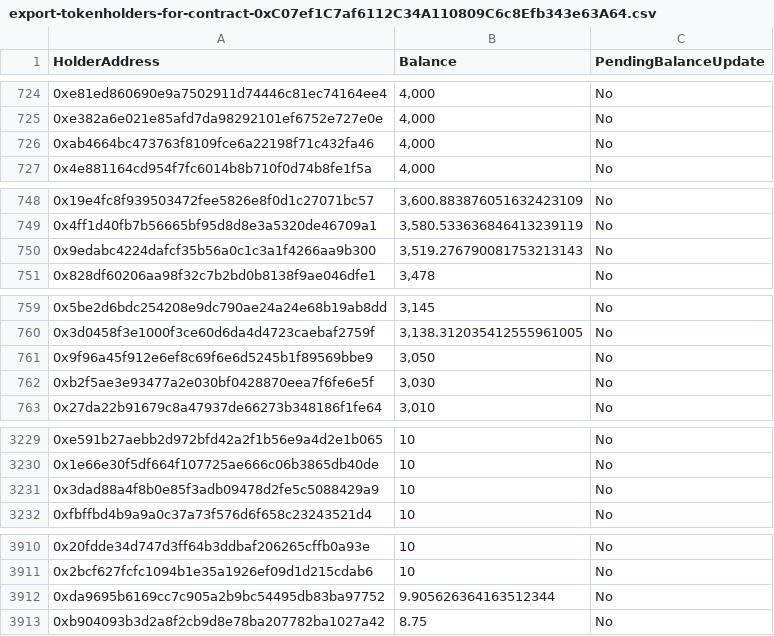
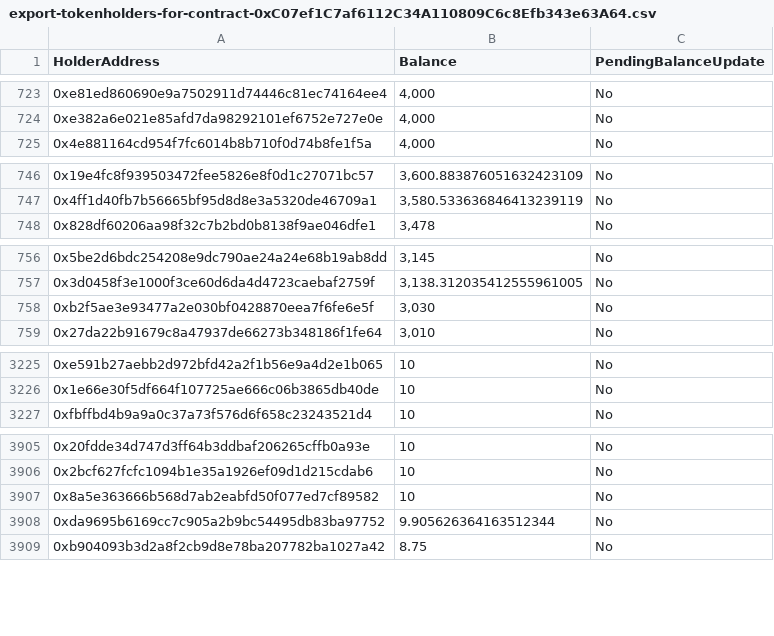
Before and after one commit to sirato345/bnbscommunity, a CSV file: bnbslight/public/export-tokenholders-for-contract-0xC07ef1C7af6112C34A110809C6c8Efb343e63A64.csv, drawn as a sheet; only a part is shown, gaps mark what is left out; the diff covers the shown part only.

```diff
--- a/bnbslight/public/export-tokenholders-for-contract-0xC07ef1C7af6112C34A110809C6c8Efb343e63A64.csv
+++ b/bnbslight/public/export-tokenholders-for-contract-0xC07ef1C7af6112C34A110809C6c8Efb343e63A64.csv
@@ -725,3 +724,2 @@
 "0xe382a6e021e85afd7da98292101ef6752e727e0e","4,000","No"
-"0xab4664bc473763f8109fce6a22198f71c432fa46","4,000","No"
 "0x4e881164cd954f7fc6014b8b710f0d74b8fe1f5a","4,000","No"
@@ -749,3 +747,2 @@
 "0x4ff1d40fb7b56665bf95d8d8e3a5320de46709a1","3,580.533636846413239119","No"
-"0x9edabc4224dafcf35b56a0c1c3a1f4266aa9b300","3,519.276790081753213143","No"
 "0x828df60206aa98f32c7b2bd0b8138f9ae046dfe1","3,478","No"
@@ -760,3 +757,2 @@
 "0x3d0458f3e1000f3ce60d6da4d4723caebaf2759f","3,138.312035412555961005","No"
-"0x9f96a45f912e6ef8c69f6e6d5245b1f89569bbe9","3,050","No"
 "0xb2f5ae3e93477a2e030bf0428870eea7f6fe6e5f","3,030","No"
@@ -3230,3 +3226,2 @@
 "0x1e66e30f5df664f107725ae666c06b3865db40de","10","No"
-"0x3dad88a4f8b0e85f3adb09478d2fe5c5088429a9","10","No"
 "0xfbffbd4b9a9a0c37a73f576d6f658c23243521d4","10","No"
@@ -3911,2 +3906,3 @@
 "0x2bcf627fcfc1094b1e35a1926ef09d1d215cdab6","10","No"
+"0x8a5e363666b568d7ab2eabfd50f077ed7cf89582","10","No"
 "0xda9695b6169cc7c905a2b9bc54495db83ba97752","9.905626364163512344","No"
```
Also changed, not shown: 4 added rows, 4 removed rows, 15 moved rows and 3 edited cells elsewhere in this file, 3 other files.
